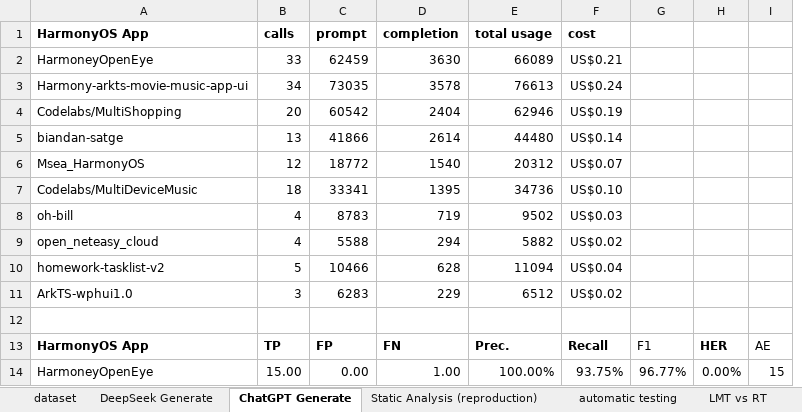
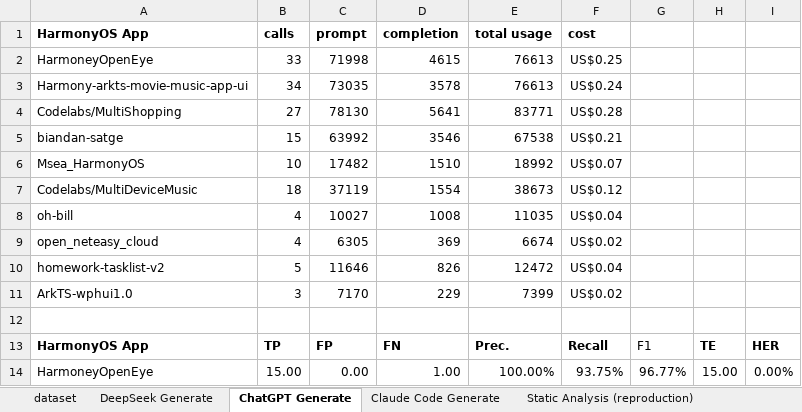
Before and after one commit to mollycai/harmony-ptg-llm-agent, an Excel workbook: data/results.xlsx, sheet ChatGPT Generate, drawn as a sheet; only a part is shown; values as stored, in another font and other column widths than the file's, no borders; removed rows and columns are numbered as before the commit, all else as after; the diff covers the shown part only; the diff names each change by its address in the sheet, - before the commit and + after, or states it on an @@ line.

```diff
--- a/data/results.xlsx (sheet ChatGPT Generate)
+++ b/data/results.xlsx (sheet ChatGPT Generate)
+sheet tab: Claude Code Generate
+column H, rows 13-14: TE | 15.00
-column I, rows 13-14: AE | 15
-C2 (prompt): 62459
+C2 (prompt): 71998
-D2 (completion): 3630
+D2 (completion): 4615
-E2 (total usage): 66089
+E2 (total usage): 76613
-F2 (cost): US$0.21
+F2 (cost): US$0.25
-row 4: Codelabs/MultiShopping | 20 | 60542 | 2404 | 62946 | US$0.19
-row 5: biandan-satge | 13 | 41866 | 2614 | 44480 | US$0.14
+row 4: Codelabs/MultiShopping | 27 | 78130 | 5641 | 83771 | US$0.28
+row 5: biandan-satge | 15 | 63992 | 3546 | 67538 | US$0.21
-B6 (calls): 12
+B6 (calls): 10
-C6 (prompt): 18772
+C6 (prompt): 17482
-D6 (completion): 1540
+D6 (completion): 1510
-E6 (total usage): 20312
+E6 (total usage): 18992
-C7 (prompt): 33341
+C7 (prompt): 37119
-D7 (completion): 1395
+D7 (completion): 1554
-E7 (total usage): 34736
+E7 (total usage): 38673
-F7 (cost): US$0.10
+F7 (cost): US$0.12
-C8 (prompt): 8783
+C8 (prompt): 10027
-D8 (completion): 719
+D8 (completion): 1008
-E8 (total usage): 9502
+E8 (total usage): 11035
-F8 (cost): US$0.03
+F8 (cost): US$0.04
-C9 (prompt): 5588
+C9 (prompt): 6305
-D9 (completion): 294
+D9 (completion): 369
-E9 (total usage): 5882
+E9 (total usage): 6674
-C10 (prompt): 10466
+C10 (prompt): 11646
-D10 (completion): 628
+D10 (completion): 826
-E10 (total usage): 11094
+E10 (total usage): 12472
-C11 (prompt): 6283
+C11 (prompt): 7170
-E11 (total usage): 6512
+E11 (total usage): 7399
```
Also changed, not shown: 6 added rows, 6 removed rows and 53 edited cells elsewhere in this sheet, sheet DeepSeek Generate, sheet Static Analysis (reproduction), sheet dataset, formulas that keep their value, 17 other files.
